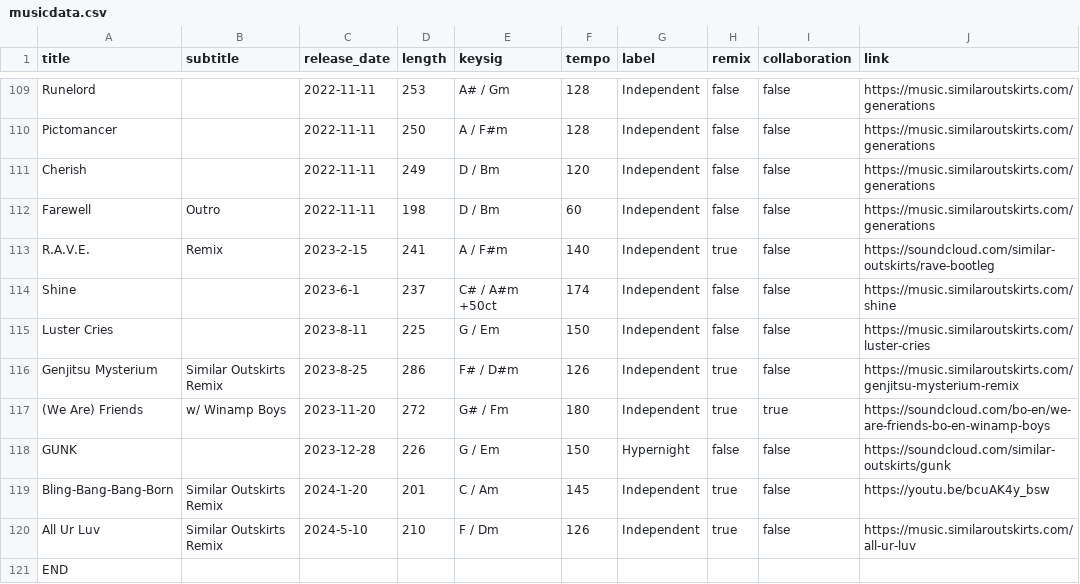
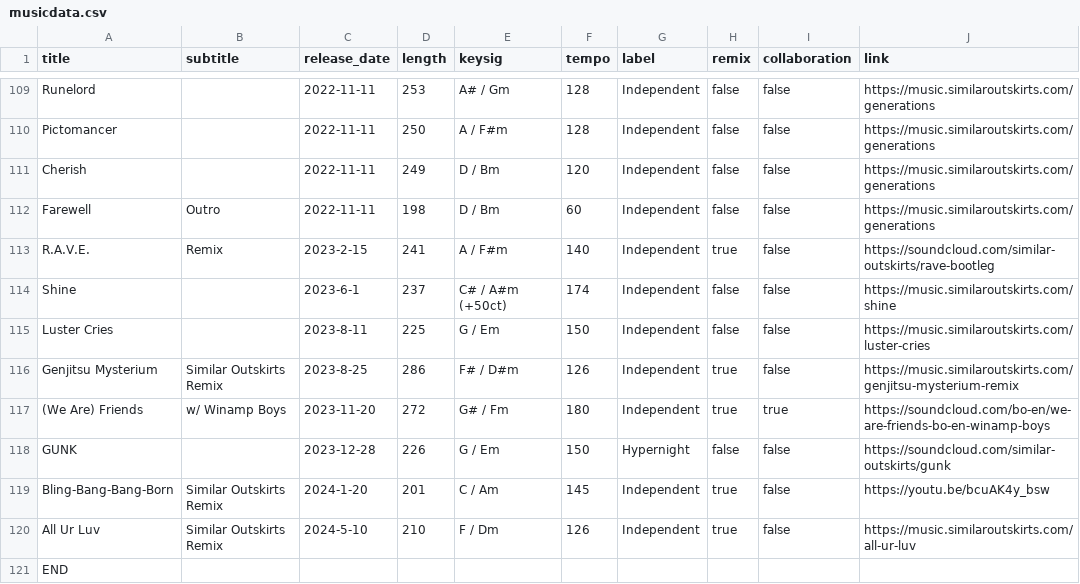
Before and after one commit to TroyKurniawan/Similar-Outskirts-Website-v1, a CSV file: src/musicdata/musicdata.csv, drawn as a sheet; only a part is shown, gaps mark what is left out; the diff names each change by its address in the sheet, - before the commit and + after, or states it on an @@ line.

```diff
--- a/src/musicdata/musicdata.csv
+++ b/src/musicdata/musicdata.csv
-E114 (keysig): C# / A#m +50ct
+E114 (keysig): C# / A#m (+50ct)
```
Also changed, not shown: 4 other files.
